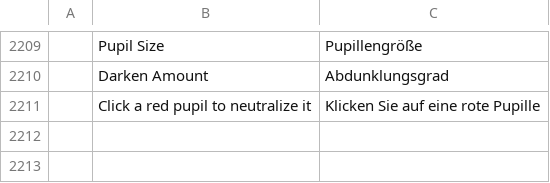
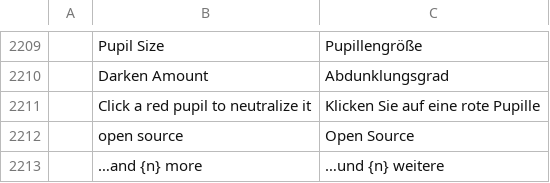
Before and after one commit to treeforjs/photocraft, a TSV file: crates/ui-egui/src/i18n/de.tsv, drawn as a sheet; only a part is shown, gaps mark what is left out.

```diff
--- a/crates/ui-egui/src/i18n/de.tsv
+++ b/crates/ui-egui/src/i18n/de.tsv
@@ -2211 +2211,3 @@
 	Click a red pupil to neutralize it	Klicken Sie auf eine rote Pupille
+	open source	Open Source
+	…and {n} more	…und {n} weitere
```
Also changed, not shown: crates/ui-egui/src/i18n/cs.tsv, crates/ui-egui/src/i18n/fr.tsv, 12 other files.
